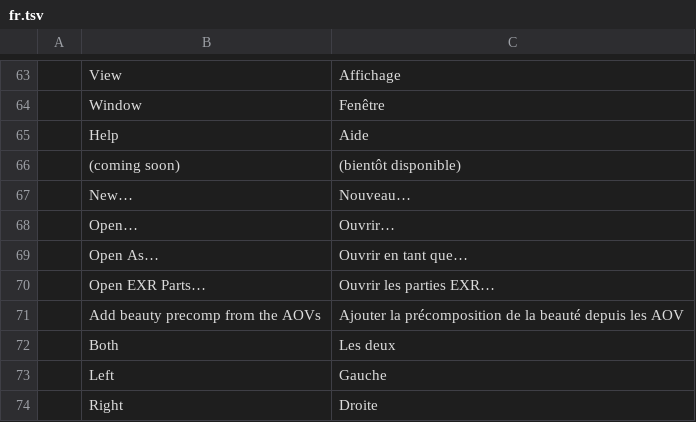
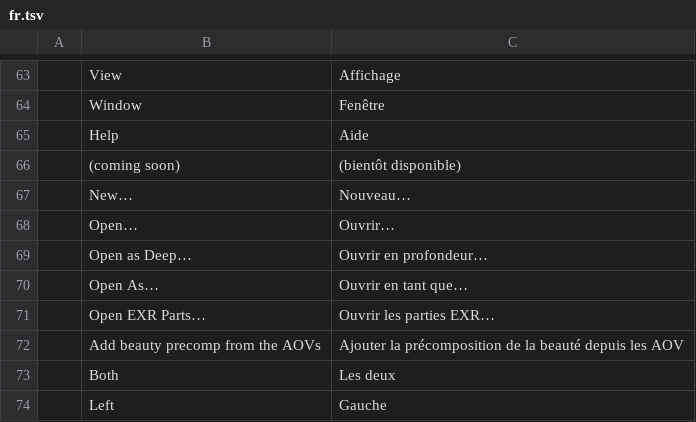
Before and after one commit to midiamixestudio-lab/photo, a TSV file: crates/ui-egui/src/i18n/fr.tsv, drawn as a sheet; only a part is shown, gaps mark what is left out; the shorter side is filled out with more unchanged rows; the diff names each change by its address in the sheet, - before the commit and + after, or states it on an @@ line.

```diff
--- a/crates/ui-egui/src/i18n/fr.tsv
+++ b/crates/ui-egui/src/i18n/fr.tsv
+row 69:  | Open as Deep… | Ouvrir en profondeur…
```
Also changed, not shown: crates/ui-egui/src/i18n/de.tsv, crates/ui-egui/src/i18n/ja.tsv, 16 other files.
